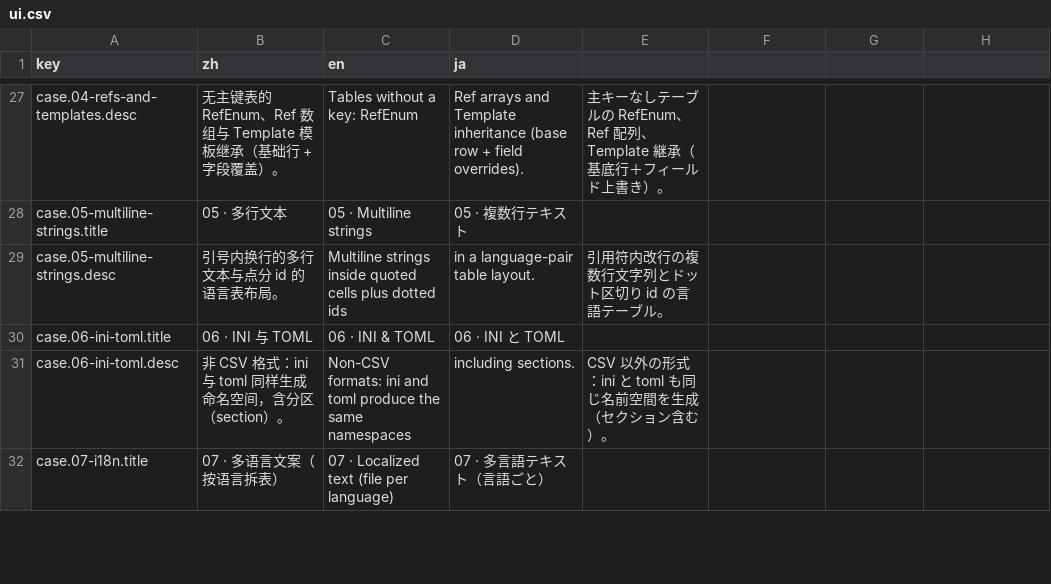
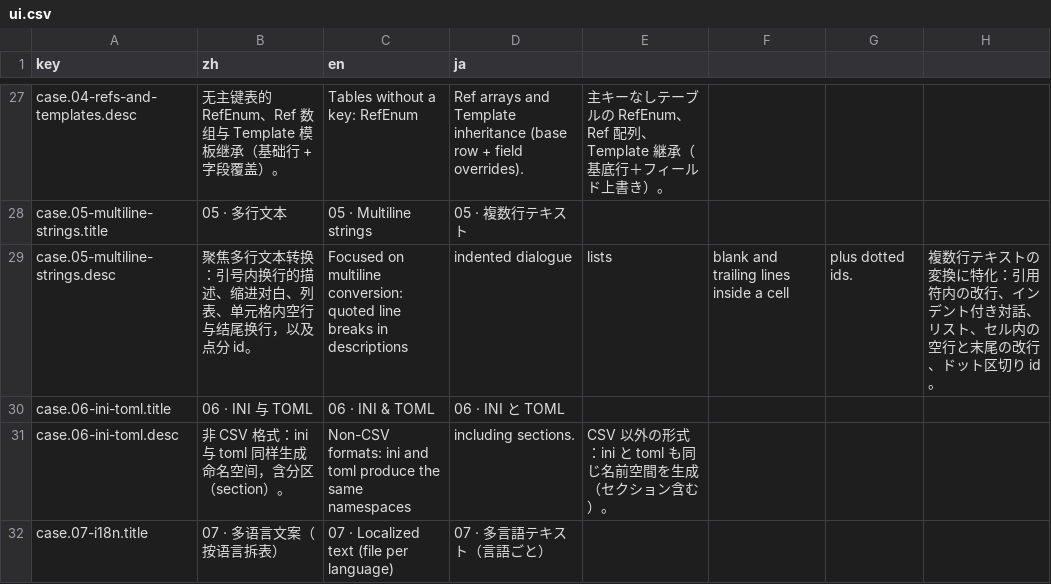
Before and after one commit to livingyang/config2ts, a CSV file: website/src/i18n/ui.csv, drawn as a sheet; only a part is shown, gaps mark what is left out.

Commit message:
refactor(fixtures): reshape 05-multiline-strings around multiline conversion
- drop lang-zh.csv; lang-en.csv replaced by detail.csv (no longer a language
  pair layout)
- new data covers multiline shapes: multi-line descriptions, indented
  dialogue, bullet lists, a blank line inside a cell, and a trailing newline
- pins down normalizeCell behavior: cell values are trimmed, so a trailing
  newline at the end of a cell is stripped (review.drakewing)
- trilingual case description updated in ui.csv

```diff
--- a/website/src/i18n/ui.csv
+++ b/website/src/i18n/ui.csv
@@ -28,3 +28,3 @@ case.04-refs-and-templates.desc,无主键表的 RefEnum、Ref 数组与 Template
 case.05-multiline-strings.title,05 · 多行文本,05 · Multiline strings,05 · 複数行テキスト
-case.05-multiline-strings.desc,引号内换行的多行文本与点分 id 的语言表布局。,Multiline strings inside quoted cells plus dotted ids, in a language-pair table layout.,引用符内改行の複数行文字列とドット区切り id の言語テーブル。
+case.05-multiline-strings.desc,聚焦多行文本转换：引号内换行的描述、缩进对白、列表、单元格内空行与结尾换行，以及点分 id。,Focused on multiline conversion: quoted line breaks in descriptions, indented dialogue, lists, blank and trailing lines inside a cell, plus dotted ids.,複数行テキストの変換に特化：引用符内の改行、インデント付き対話、リスト、セル内の空行と末尾の改行、ドット区切り id。
 case.06-ini-toml.title,06 · INI 与 TOML,06 · INI & TOML,06 · INI と TOML
```
Also changed, not shown: 10 other files.
